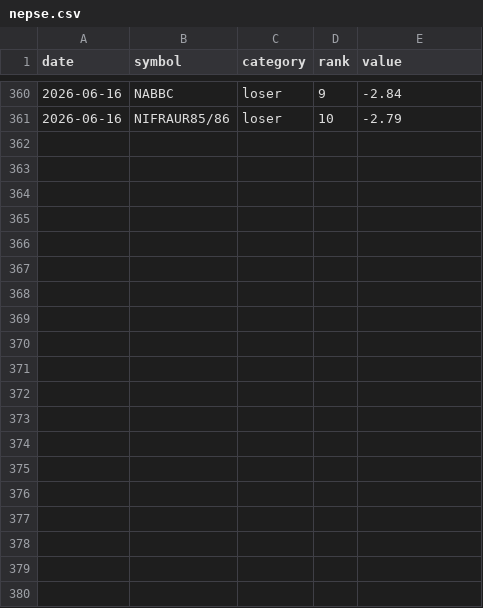
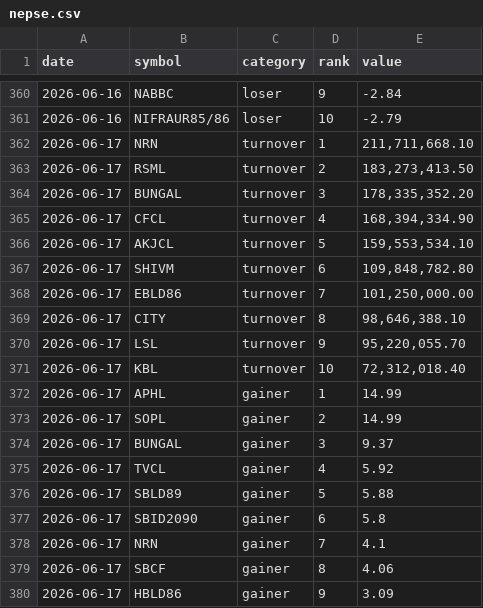
Before and after one commit to pralavkarki88-collab/nepse-scraper, a CSV file: nepse.csv, drawn as a sheet; only a part is shown, gaps mark what is left out; the diff covers the shown part only.

```diff
--- a/nepse.csv
+++ b/nepse.csv
@@ -361 +361,20 @@ date,symbol,category,rank,value
 2026-06-16,NIFRAUR85/86,loser,10,-2.79
+2026-06-17,NRN,turnover,1,"211,711,668.10"
+2026-06-17,RSML,turnover,2,"183,273,413.50"
+2026-06-17,BUNGAL,turnover,3,"178,335,352.20"
+2026-06-17,CFCL,turnover,4,"168,394,334.90"
+2026-06-17,AKJCL,turnover,5,"159,553,534.10"
+2026-06-17,SHIVM,turnover,6,"109,848,782.80"
+2026-06-17,EBLD86,turnover,7,"101,250,000.00"
+2026-06-17,CITY,turnover,8,"98,646,388.10"
+2026-06-17,LSL,turnover,9,"95,220,055.70"
+2026-06-17,KBL,turnover,10,"72,312,018.40"
+2026-06-17,APHL,gainer,1,14.99
+2026-06-17,SOPL,gainer,2,14.99
+2026-06-17,BUNGAL,gainer,3,9.37
+2026-06-17,TVCL,gainer,4,5.92
+2026-06-17,SBLD89,gainer,5,5.88
+2026-06-17,SBID2090,gainer,6,5.8
+2026-06-17,NRN,gainer,7,4.1
+2026-06-17,SBCF,gainer,8,4.06
+2026-06-17,HBLD86,gainer,9,3.09
```
Also changed, not shown: 11 added rows elsewhere in this file, 1 other file.
